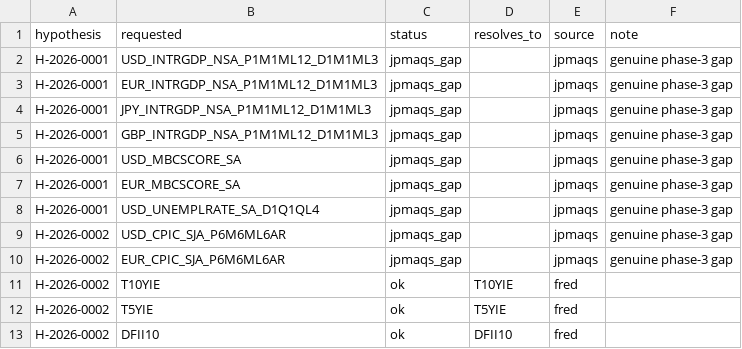
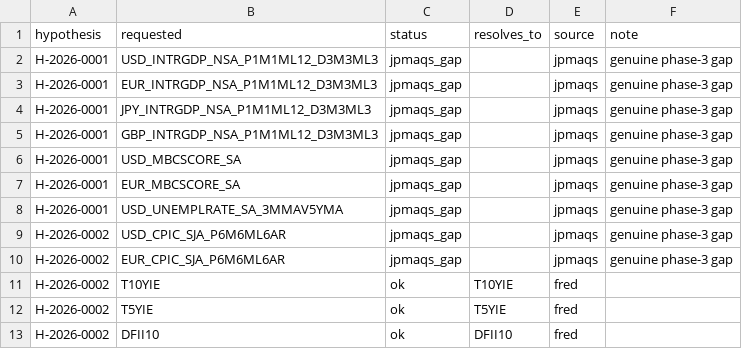
Before and after one commit to lelvieira-personal/signal-lab, a CSV file: data/requests/ticker_resolution.csv, drawn as a sheet; only a part is shown.

```diff
--- a/data/requests/ticker_resolution.csv
+++ b/data/requests/ticker_resolution.csv
@@ -1,9 +1,9 @@
 hypothesis,requested,status,resolves_to,source,note
-H-2026-0001,USD_INTRGDP_NSA_P1M1ML12_D1M1ML3,jpmaqs_gap,,jpmaqs,genuine phase-3 gap
-H-2026-0001,EUR_INTRGDP_NSA_P1M1ML12_D1M1ML3,jpmaqs_gap,,jpmaqs,genuine phase-3 gap
-H-2026-0001,JPY_INTRGDP_NSA_P1M1ML12_D1M1ML3,jpmaqs_gap,,jpmaqs,genuine phase-3 gap
-H-2026-0001,GBP_INTRGDP_NSA_P1M1ML12_D1M1ML3,jpmaqs_gap,,jpmaqs,genuine phase-3 gap
+H-2026-0001,USD_INTRGDP_NSA_P1M1ML12_D3M3ML3,jpmaqs_gap,,jpmaqs,genuine phase-3 gap
+H-2026-0001,EUR_INTRGDP_NSA_P1M1ML12_D3M3ML3,jpmaqs_gap,,jpmaqs,genuine phase-3 gap
+H-2026-0001,JPY_INTRGDP_NSA_P1M1ML12_D3M3ML3,jpmaqs_gap,,jpmaqs,genuine phase-3 gap
+H-2026-0001,GBP_INTRGDP_NSA_P1M1ML12_D3M3ML3,jpmaqs_gap,,jpmaqs,genuine phase-3 gap
 H-2026-0001,USD_MBCSCORE_SA,jpmaqs_gap,,jpmaqs,genuine phase-3 gap
 H-2026-0001,EUR_MBCSCORE_SA,jpmaqs_gap,,jpmaqs,genuine phase-3 gap
-H-2026-0001,USD_UNEMPLRATE_SA_D1Q1QL4,jpmaqs_gap,,jpmaqs,genuine phase-3 gap
+H-2026-0001,USD_UNEMPLRATE_SA_3MMAV5YMA,jpmaqs_gap,,jpmaqs,genuine phase-3 gap
 H-2026-0002,USD_CPIC_SJA_P6M6ML6AR,jpmaqs_gap,,jpmaqs,genuine phase-3 gap
```
Also changed, not shown: 5 other files.
